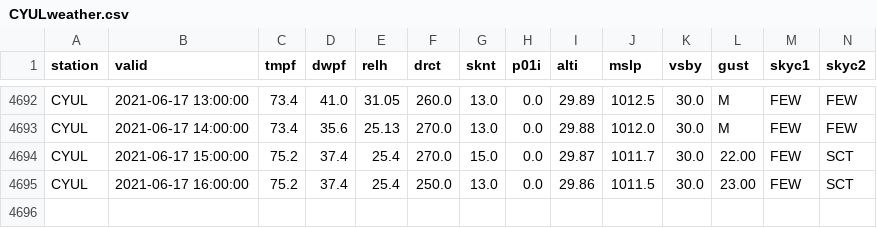
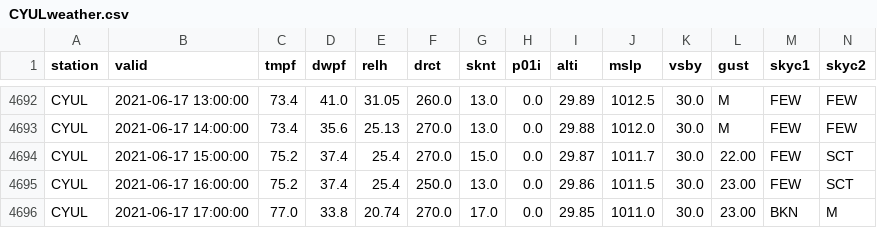
Before and after one commit to drdevinhopkins/210307, a CSV file: data/CYULweather.csv, drawn as a sheet; only a part is shown, gaps mark what is left out; rows hold the shown columns only; the diff names each change by its address in the sheet, - before the commit and + after, or states it on an @@ line.

```diff
--- a/data/CYULweather.csv
+++ b/data/CYULweather.csv
+row 4696: CYUL | 2021-06-17 17:00:00 | 77.0 | 33.8 | 20.74 | 270.0 | 17.0 | 0.0 | 29.85 | 1011.0 | 30.0 | 23.00 | BKN | M
```
Also changed, not shown: 1 other file.
